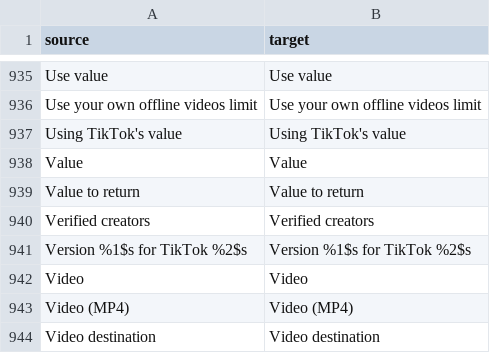
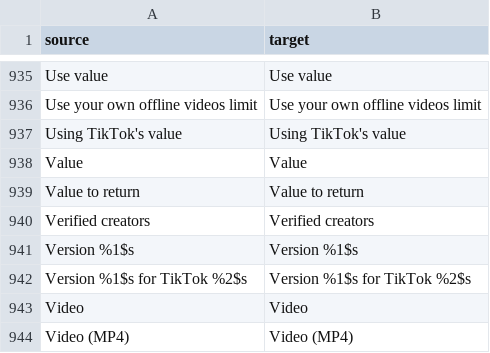
Before and after one commit to Dojz/hushfeed, a CSV file: extensions/tiktok/src/main/l10n/en.csv, drawn as a sheet; only a part is shown, gaps mark what is left out; the shorter side is filled out with more unchanged rows.

```diff
--- a/extensions/tiktok/src/main/l10n/en.csv
+++ b/extensions/tiktok/src/main/l10n/en.csv
@@ -940,2 +940,3 @@ Value to return,Value to return
 Verified creators,Verified creators
+Version %1$s,Version %1$s
 Version %1$s for TikTok %2$s,Version %1$s for TikTok %2$s
```
Also changed, not shown: extensions/tiktok/src/main/l10n/de.tsv, extensions/tiktok/src/main/l10n/es.tsv, 9 other files.
